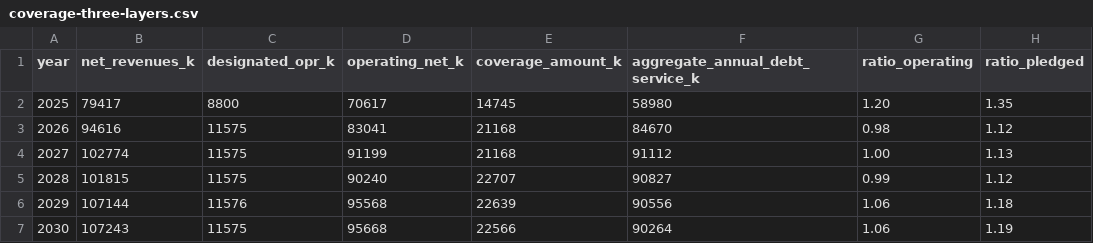
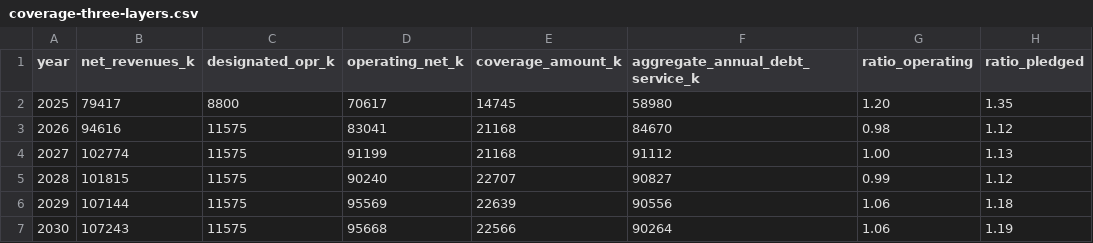
Before and after one commit to bnuckols13/pittsburgh-airport-covenant-record, a CSV file: 02-data/coverage-three-layers.csv, drawn as a sheet; only a part is shown; the diff names each change by its address in the sheet, - before the commit and + after, or states it on an @@ line.

```diff
--- a/02-data/coverage-three-layers.csv
+++ b/02-data/coverage-three-layers.csv
-C6 (designated_opr_k): 11576
+C6 (designated_opr_k): 11575
-D6 (operating_net_k): 95568
+D6 (operating_net_k): 95569
```
Also changed, not shown: 02-data/claims.csv, 6 other files.
